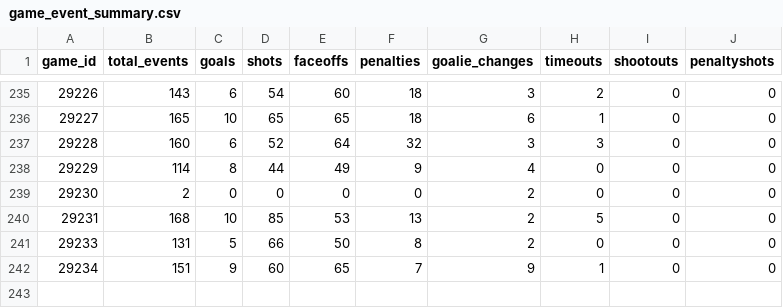
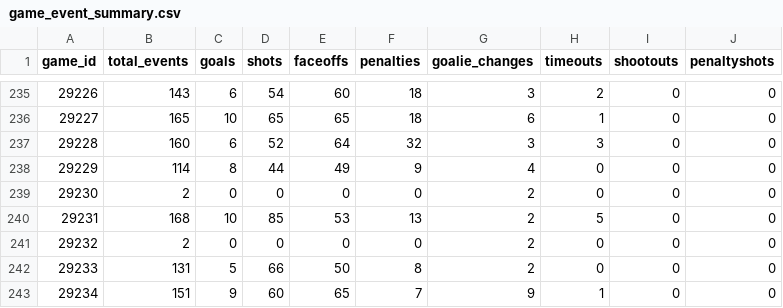
Before and after one commit to NoahCornish/IceIndex, a CSV file: data/games/2026-27/game_event_summary.csv, drawn as a sheet; only a part is shown, gaps mark what is left out.

```diff
--- a/data/games/2026-27/game_event_summary.csv
+++ b/data/games/2026-27/game_event_summary.csv
@@ -240,2 +240,3 @@
 "29231",168,10,85,53,13,2,5,0,0
+"29232",2,0,0,0,0,2,0,0,0
 "29233",131,5,66,50,8,2,0,0,0
```
Also changed, not shown: data/games/2026-27/manifest.csv, data/games/2026-27/official_game_metadata.csv, 21 other files.
